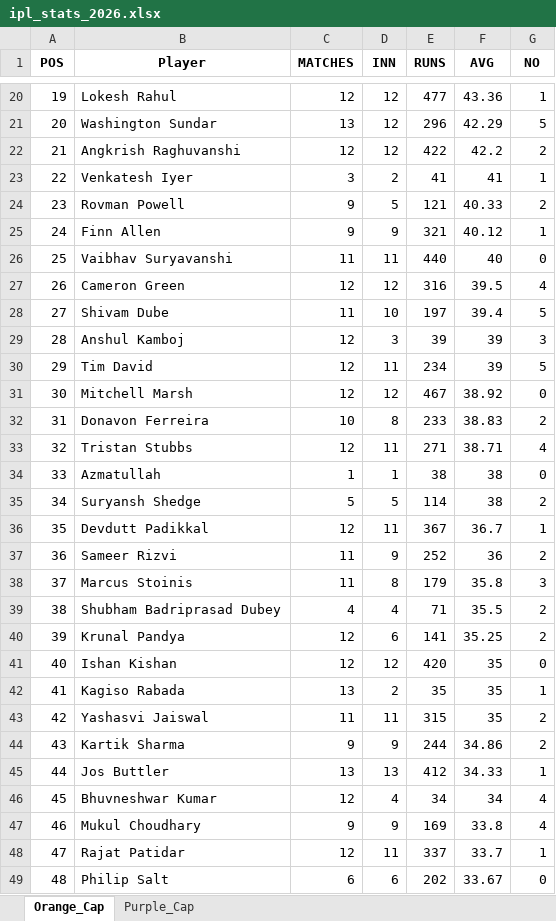
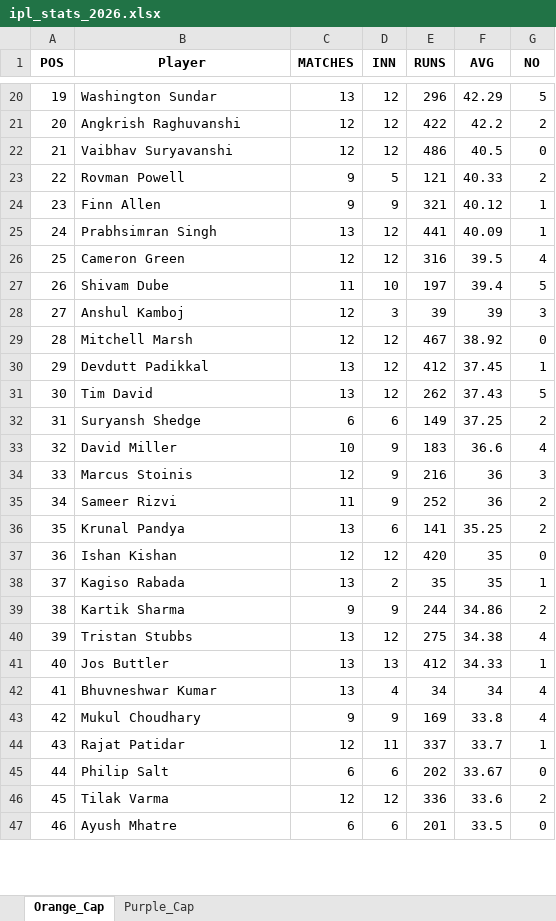
Before and after one commit to aaravmody/shroff-hundred-auction, an Excel workbook: ipl_stats_2026.xlsx, sheet Orange_Cap, drawn as a sheet; only a part is shown, gaps mark what is left out; the shorter side is filled out with more unchanged rows; values as stored, in another font and other column widths than the file's, no borders; removed rows and columns are numbered as before the commit, all else as after; the diff covers the shown part only; the diff names each change by its address in the sheet, - before the commit and + after, or states it on an @@ line.

Commit message:
auto update fantasy data

```diff
--- a/ipl_stats_2026.xlsx (sheet Orange_Cap)
+++ b/ipl_stats_2026.xlsx (sheet Orange_Cap)
@@ column A (POS) renumbered from row 3 down @@
-row 20: 19 | Lokesh Rahul | 12 | 12 | 477 | 43.36 | 1
-row 23: 22 | Venkatesh Iyer | 3 | 2 | 41 | 41 | 1
+row 22: 21 | Vaibhav Suryavanshi | 12 | 12 | 486 | 40.5 | 0
-row 26: 25 | Vaibhav Suryavanshi | 11 | 11 | 440 | 40 | 0
+row 25: 24 | Prabhsimran Singh | 13 | 12 | 441 | 40.09 | 1
-row 30: 29 | Tim David | 12 | 11 | 234 | 39 | 5
-row 32: 31 | Donavon Ferreira | 10 | 8 | 233 | 38.83 | 2
-row 33: 32 | Tristan Stubbs | 12 | 11 | 271 | 38.71 | 4
-row 34: 33 | Azmatullah | 1 | 1 | 38 | 38 | 0
-row 35: 34 | Suryansh Shedge | 5 | 5 | 114 | 38 | 2
-C30 (MATCHES): 12
+C30 (MATCHES): 13
-D30 (INN): 11
+D30 (INN): 12
-E30 (RUNS): 367
+E30 (RUNS): 412
-F30 (AVG): 36.7
+F30 (AVG): 37.45
+row 31: 30 | Tim David | 13 | 12 | 262 | 37.43 | 5
+row 32: 31 | Suryansh Shedge | 6 | 6 | 149 | 37.25 | 2
+row 33: 32 | David Miller | 10 | 9 | 183 | 36.6 | 4
+row 34: 33 | Marcus Stoinis | 12 | 9 | 216 | 36 | 3
-row 38: 37 | Marcus Stoinis | 11 | 8 | 179 | 35.8 | 3
-row 39: 38 | Shubham Badriprasad Dubey | 4 | 4 | 71 | 35.5 | 2
-C36 (MATCHES): 12
+C36 (MATCHES): 13
-row 43: 42 | Yashasvi Jaiswal | 11 | 11 | 315 | 35 | 2
+row 40: 39 | Tristan Stubbs | 13 | 12 | 275 | 34.38 | 4
-C42 (MATCHES): 12
+C42 (MATCHES): 13
```
Also changed, not shown: 22 added rows, 15 removed rows and 22 edited cells elsewhere in this sheet, sheet Purple_Cap, IPL_Fantasy_Points.xlsx, 3 other files.
